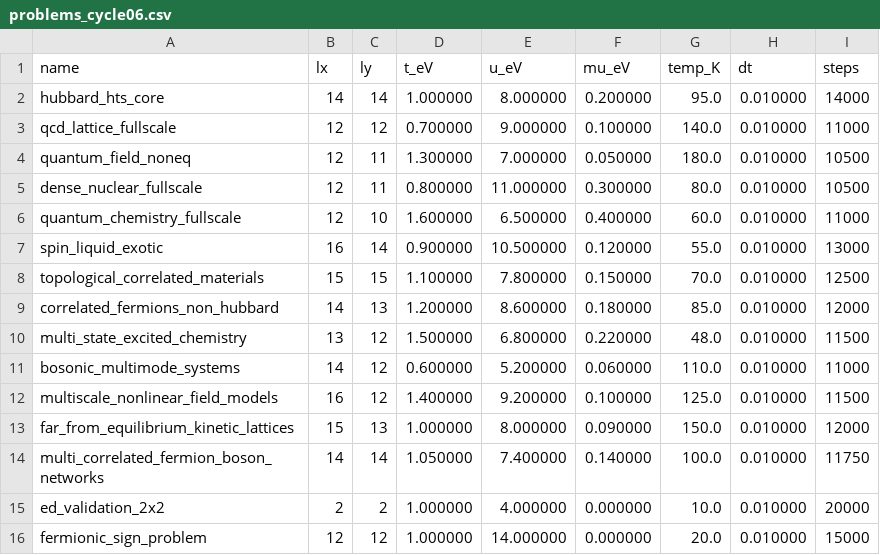
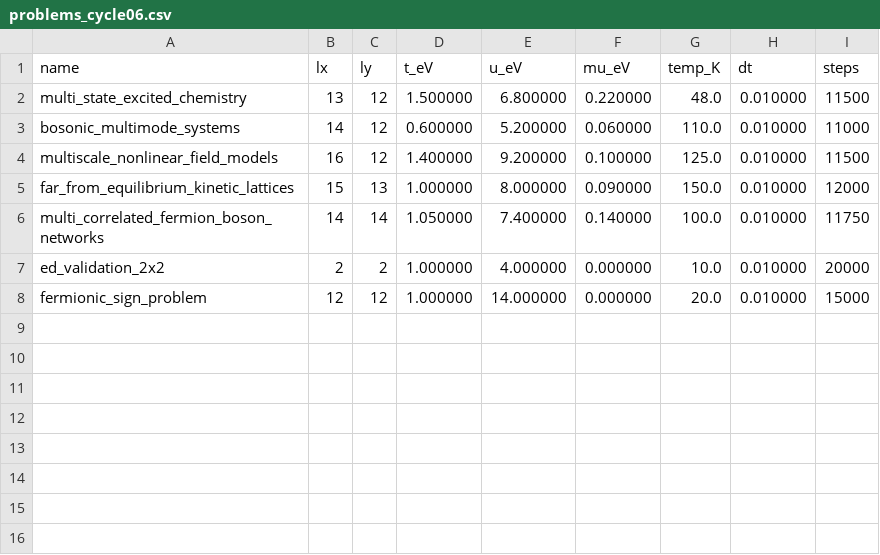
Before and after one commit to vgacofc/lumvorax2, a CSV file: src/advanced_calculations/quantum_problem_hubbard_hts/config/problems_cycle06.csv, drawn as a sheet.

```diff
--- a/src/advanced_calculations/quantum_problem_hubbard_hts/config/problems_cycle06.csv
+++ b/src/advanced_calculations/quantum_problem_hubbard_hts/config/problems_cycle06.csv
@@ -1,10 +1,2 @@
 name,lx,ly,t_eV,u_eV,mu_eV,temp_K,dt,steps
-hubbard_hts_core,14,14,1.000000,8.000000,0.200000,95.0,0.010000,14000
-qcd_lattice_fullscale,12,12,0.700000,9.000000,0.100000,140.0,0.010000,11000
-quantum_field_noneq,12,11,1.300000,7.000000,0.050000,180.0,0.010000,10500
-dense_nuclear_fullscale,12,11,0.800000,11.000000,0.300000,80.0,0.010000,10500
-quantum_chemistry_fullscale,12,10,1.600000,6.500000,0.400000,60.0,0.010000,11000
-spin_liquid_exotic,16,14,0.900000,10.500000,0.120000,55.0,0.010000,13000
-topological_correlated_materials,15,15,1.100000,7.800000,0.150000,70.0,0.010000,12500
-correlated_fermions_non_hubbard,14,13,1.200000,8.600000,0.180000,85.0,0.010000,12000
 multi_state_excited_chemistry,13,12,1.500000,6.800000,0.220000,48.0,0.010000,11500
```
